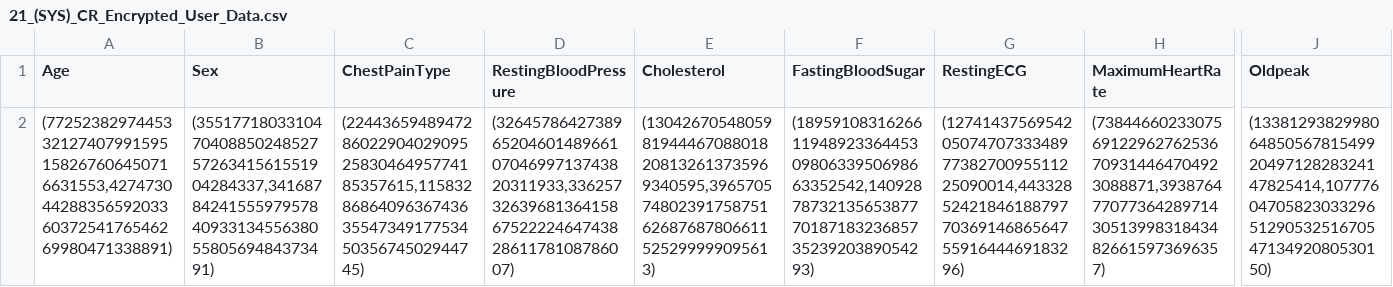
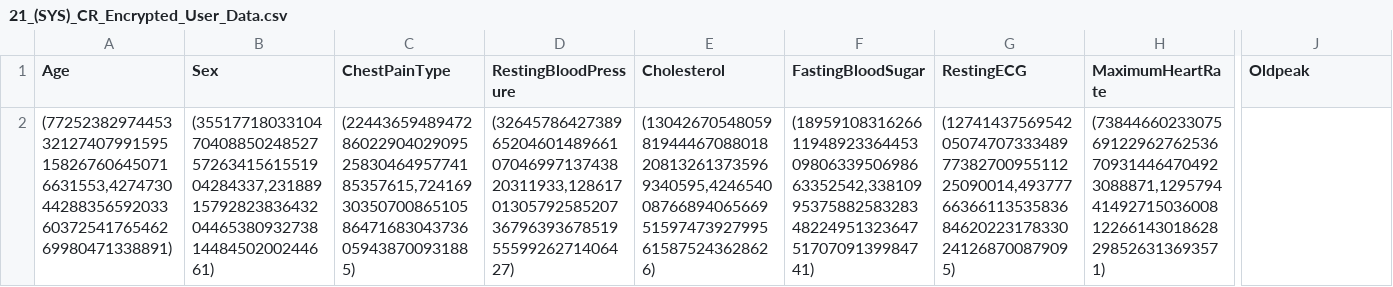
Before and after one commit to IsratTasnimEsha/Heart-Disease-Prediction, a CSV file: Resources/21_(SYS)_CR_Encrypted_User_Data.csv, drawn as a sheet; only a part is shown, gaps mark what is left out; the diff covers the shown part only; the diff names each change by its address in the sheet, - before the commit and + after, or states it on an @@ line.

```diff
--- a/Resources/21_(SYS)_CR_Encrypted_User_Data.csv
+++ b/Resources/21_(SYS)_CR_Encrypted_User_Data.csv
-B2 (Sex): (35517718033104704088502485275726341561551904284337,34168784241555979578409331345563805580569484373491)
+B2 (Sex): (35517718033104704088502485275726341561551904284337,23188915792823836432044653809327381448450200244661)
-C2 (ChestPainType): (22443659489472860229040290952583046495774185357615,11583286864096367436355473491775345035674502944745)
+C2 (ChestPainType): (22443659489472860229040290952583046495774185357615,7241693035070086510586471683043736059438700931885)
-D2 (RestingBloodPressure): (32645786427389652046014896610704699713743820311933,33625732639681364158675222246474382861178108786007)
+D2 (RestingBloodPressure): (32645786427389652046014896610704699713743820311933,12861701305792585207367963936785195559926271406427)
-E2 (Cholesterol): (1304267054805981944467088018208132613735969340595,39657057480239175875162687687806611525299999095613)
+E2 (Cholesterol): (1304267054805981944467088018208132613735969340595,42465400876689406566951597473927995615875243628626)
-F2 (FastingBloodSugar): (18959108316266119489233644530980633950698663352542,14092878732135653877701871832368573523920389054293)
+F2 (FastingBloodSugar): (18959108316266119489233644530980633950698663352542,33810995375882583283482249513236475170709139984741)
-G2 (RestingECG): (12741437569542050747073334897738270095511225090014,44332852421846188797703691468656475591644469183296)
+G2 (RestingECG): (12741437569542050747073334897738270095511225090014,4937776636611353583684620223178330241268700879095)
-H2 (MaximumHeartRate): (7384466023307569122962762536709314464704923088871,39387647707736428971430513998318434826615973696357)
+H2 (MaximumHeartRate): (7384466023307569122962762536709314464704923088871,12957944149271503600812266143018628298526313693571)
-J2 (Oldpeak): (13381293829980648505678154992049712828324147825414,10777604705823033296512905325167054713492080530150)
+J2 (Oldpeak): (empty)
```
Also changed, not shown: 1 edited cell elsewhere in this file, Resources/19_(SYS)_SU_Transmitted_User_Data.csv, Resources/20_(SYS)_CC_Received_User_Data.csv, 24 other files.
